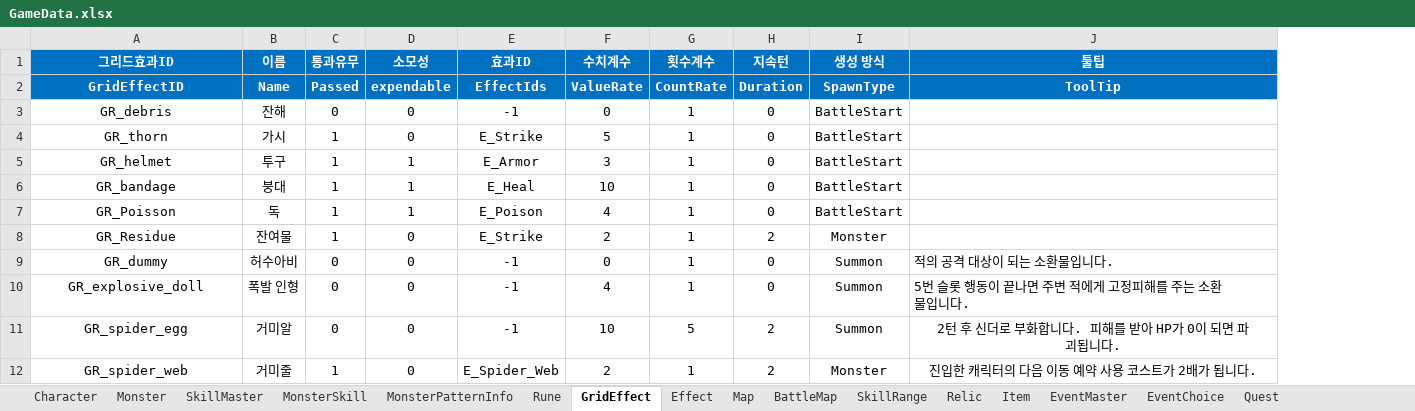
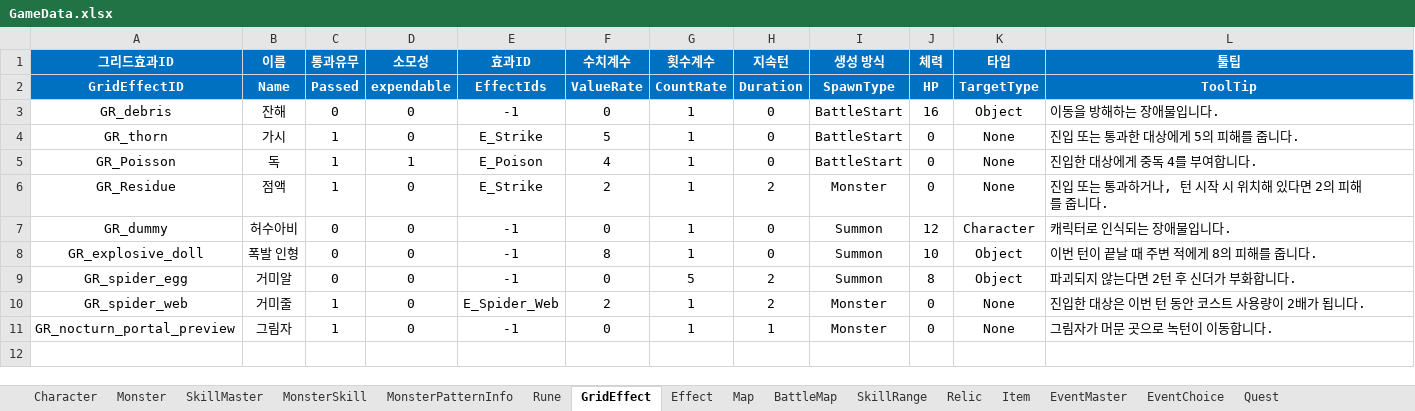
Before and after one commit to BIRANG22/RELIC, an Excel workbook: Assets/ExcelSource/GameData.xlsx, sheet GridEffect, drawn as a sheet; values as stored, in another font and other column widths than the file's, no borders; removed rows and columns are numbered as before the commit, all else as after; the diff names each change by its address in the sheet, - before the commit and + after, or states it on an @@ line.

Commit message:
그리드효과 수정 및 정보
그리드효과 수정 및 정보

```diff
--- a/Assets/ExcelSource/GameData.xlsx (sheet GridEffect)
+++ b/Assets/ExcelSource/GameData.xlsx (sheet GridEffect)
+column J (체력), rows 2-10: HP | 16 | 0 | 0 | 0 | 12 | 10 | 8 | 0
+column K (타입), rows 2-10: TargetType | Object | None | None | None | Character | Object | Object | None
-L3 (툴팁): (empty)
+L3 (툴팁): 이동을 방해하는 장애물입니다.
-L4 (툴팁): (empty)
+L4 (툴팁): 진입 또는 통과한 대상에게 5의 피해를 줍니다.
-row 5: GR_helmet | 투구 | 1 | 1 | E_Armor | 3 | 1 | 0 | BattleStart
-row 6: GR_bandage | 붕대 | 1 | 1 | E_Heal | 10 | 1 | 0 | BattleStart
-L5 (툴팁): (empty)
+L5 (툴팁): 진입한 대상에게 중독 4를 부여합니다.
-B6 (이름): 잔여물
+B6 (이름): 점액
-L6 (툴팁): (empty)
+L6 (툴팁): 진입 또는 통과하거나, 턴 시작 시 위치해 있다면 2의 피해를 줍니다.
-L7 (툴팁): 적의 공격 대상이 되는 소환물입니다.
+L7 (툴팁): 캐릭터로 인식되는 장애물입니다.
-F8 (수치계수): 4
+F8 (수치계수): 8
-L8 (툴팁): 5번 슬롯 행동이 끝나면 주변 적에게 고정피해를 주는 소환물입니다.
+L8 (툴팁): 이번 턴이 끝날 때 주변 적에게 8의 피해를 줍니다.
-F9 (수치계수): 10
+F9 (수치계수): 0
-L9 (툴팁): 2턴 후 신더로 부화합니다. 피해를 받아 HP가 0이 되면 파괴됩니다.
+L9 (툴팁): 파괴되지 않는다면 2턴 후 신더가 부화합니다.
-L9:L10 alignment: center
+L9:L10 alignment: left
-L10 (툴팁): 진입한 캐릭터의 다음 이동 예약 사용 코스트가 2배가 됩니다.
+L10 (툴팁): 진입한 대상은 이번 턴 동안 코스트 사용량이 2배가 됩니다.
+row 11: GR_nocturn_portal_preview | 그림자 | 1 | 0 | -1 | 0 | 1 | 1 | Monster | 0 | None | 그림자가 머문 곳으로 녹턴이 이동합니다.
```
Also changed, not shown: 50 other files.
